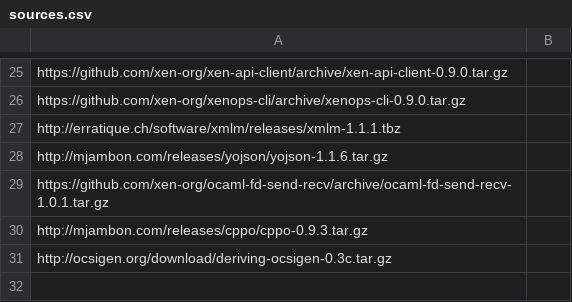
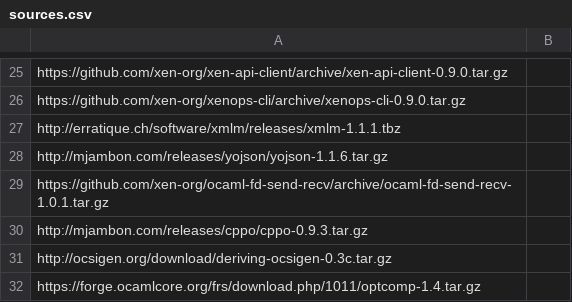
Before and after one commit to xenserver/buildroot, a CSV file: sources.csv, drawn as a sheet; only a part is shown, gaps mark what is left out; the diff names each change by its address in the sheet, - before the commit and + after, or states it on an @@ line.

```diff
--- a/sources.csv
+++ b/sources.csv
+row 32: https://forge.ocamlcore.org/frs/download.php/1011/optcomp-1.4.tar.gz
```
Also changed, not shown: 1 other file.
